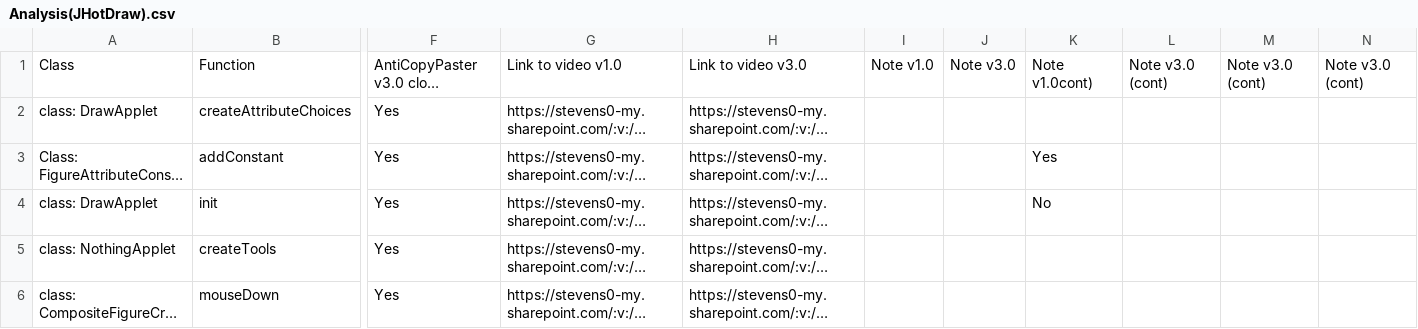
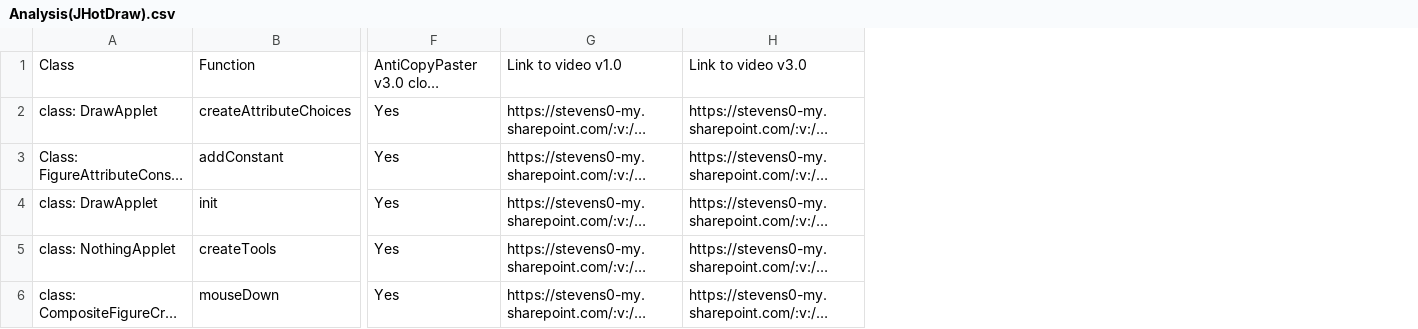
Before and after one commit to refactorings/anti-copy-paster-dataset, a CSV file: Analysis(JHotDraw).csv, drawn as a sheet; only a part is shown, gaps mark what is left out; long unchanged cells end in …; the diff covers the shown part only; the diff names each change by its address in the sheet, - before the commit and + after, or states it on an @@ line.

```diff
--- a/Analysis(JHotDraw).csv
+++ b/Analysis(JHotDraw).csv
-column I, row 1: Note v1.0
-column J, row 1: Note v3.0
-column K, rows 1-4: Note v1.0cont) |  | Yes | No
-column L, row 1: Note v3.0 (cont)
-column M, row 1: Note v3.0 (cont)
-column N, row 1: Note v3.0 (cont)
```
Also changed, not shown: 5 edited cells elsewhere in this file, Analysis(Random example).csv, 2 other files.
